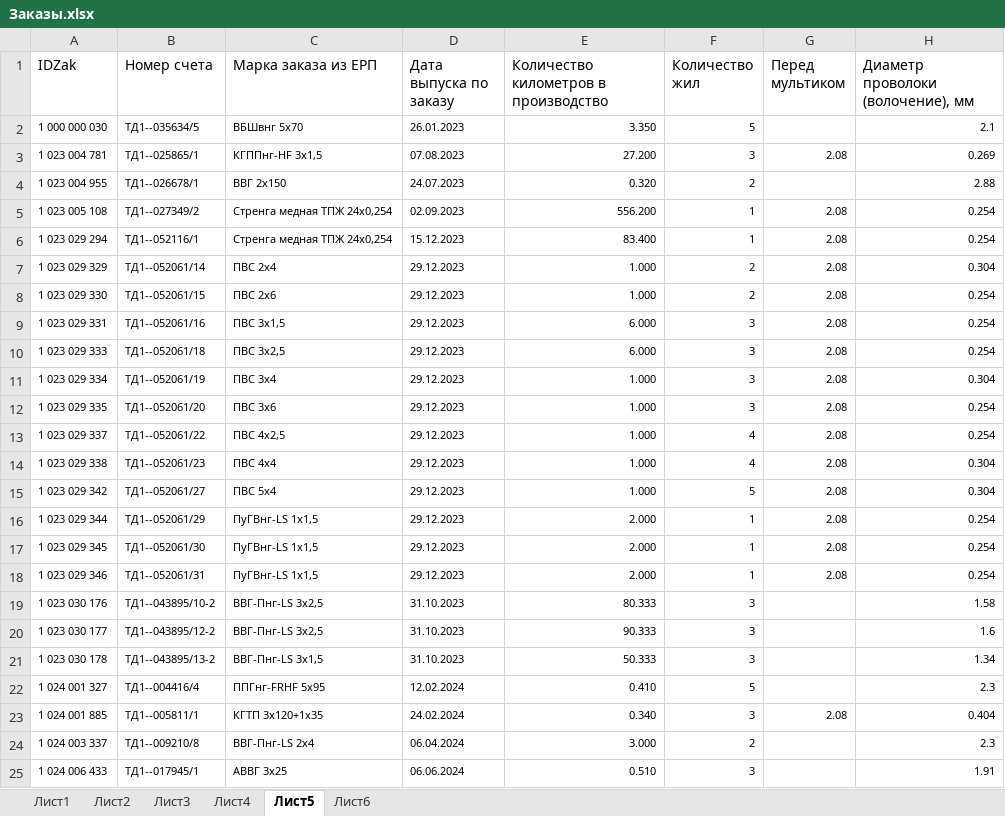
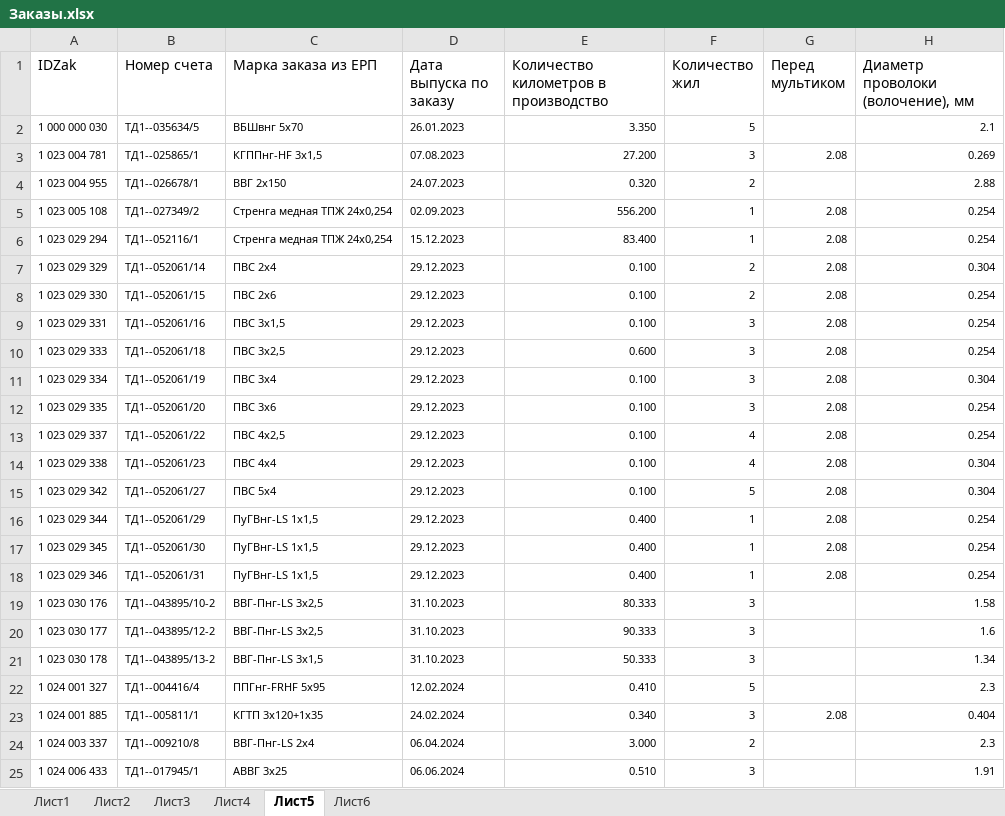
Before and after one commit to Bugor04ek/Anjelika, an Excel workbook: excel/Заказы.xlsx, sheet Лист5, drawn as a sheet; only a part is shown; values as stored, in another font and other column widths than the file's, no borders; the diff names each change by its address in the sheet, - before the commit and + after, or states it on an @@ line.

```diff
--- a/excel/Заказы.xlsx (sheet Лист5)
+++ b/excel/Заказы.xlsx (sheet Лист5)
-E7:E8: 1.000
+E7:E8: 0.100
-E9: 6.000
+E9: 0.100
-E10: 6.000
+E10: 0.600
-E11:E15: 1.000
+E11:E15: 0.100
-E16:E18: 2.000
+E16:E18: 0.400
```
Also changed, not shown: excel/matrix_time.xlsx, 4 other files.
